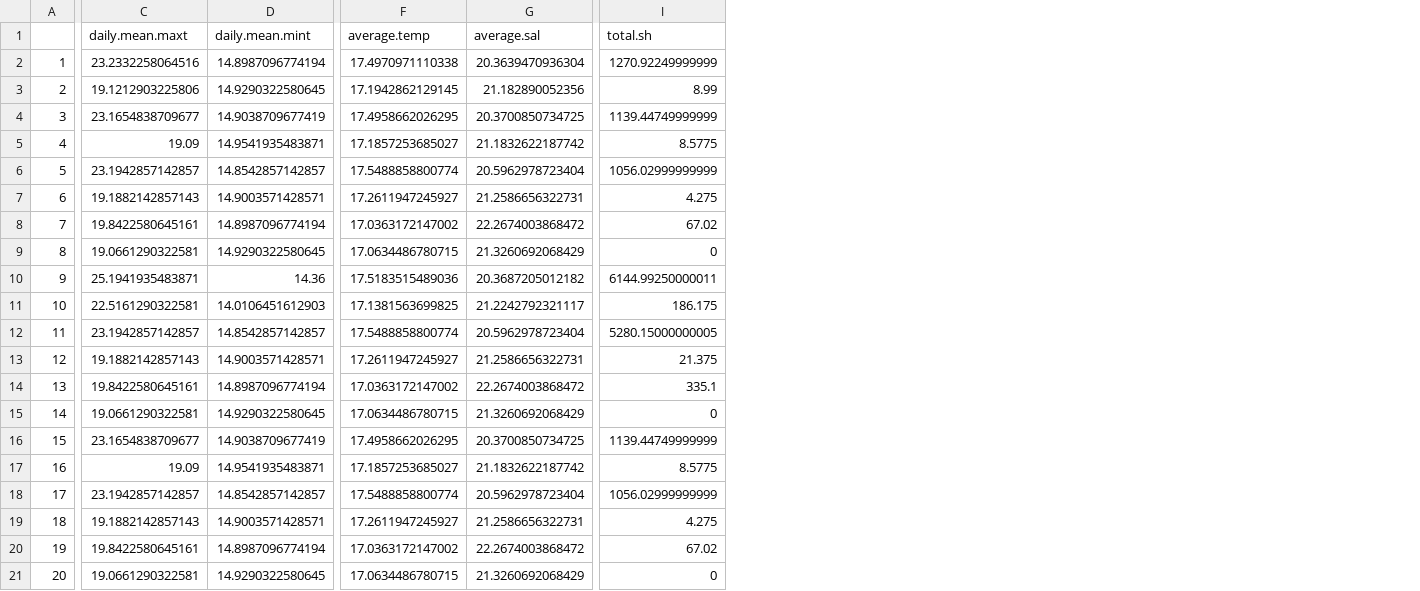
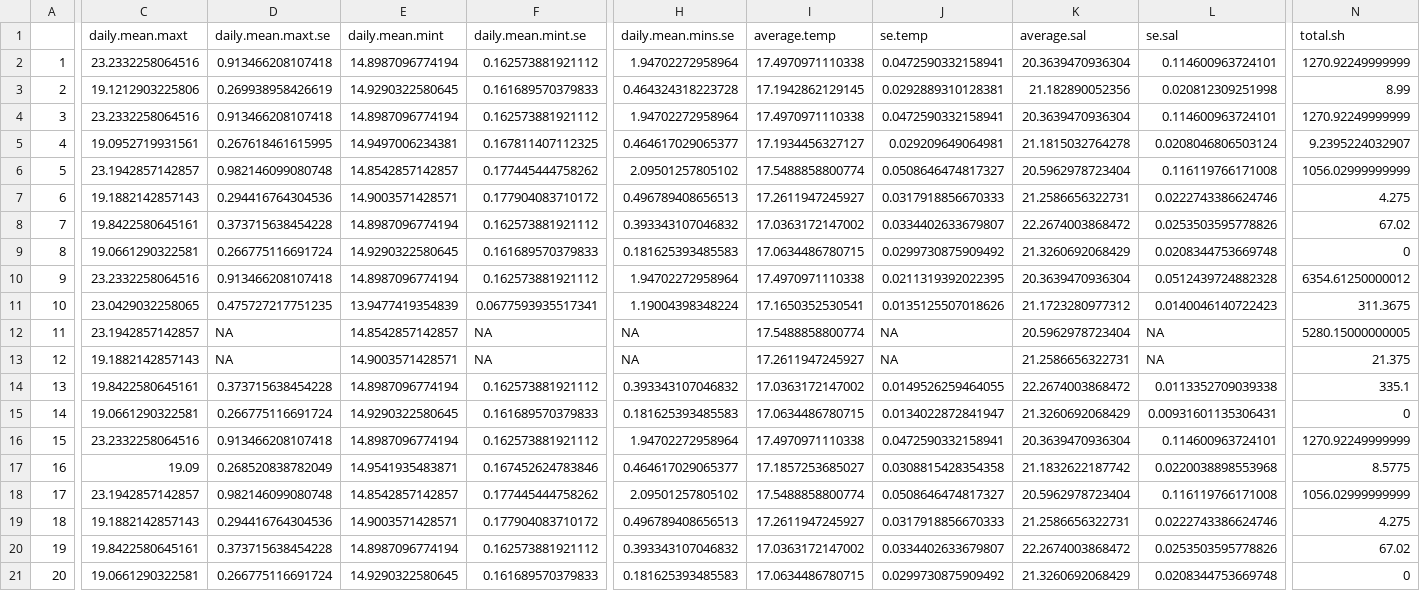
Before and after one commit to tom-hc-park/Statistics-in-Ecology-with-R, a CSV file: data/imputation_method_test_results.csv, drawn as a sheet; only a part is shown, gaps mark what is left out; addresses are those after the commit; the diff covers the shown part only; the diff names each change by its address in the sheet, - before the commit and + after, or states it on an @@ line.

```diff
--- a/data/imputation_method_test_results.csv
+++ b/data/imputation_method_test_results.csv
+column D (daily.mean.maxt.se), rows 2-21: 0.913466208107418 | 0.269938958426619 | 0.913466208107418 | 0.267618461615995 | 0.982146099080748 | 0.294416764304536 | 0.373715638454228 | 0.266775116691724 | 0.913466208107418 | 0.475727217751235 | NA | NA | 0.373715638454228 | 0.266775116691724 | 0.913466208107418 | 0.268520838782049 | 0.982146099080748 | 0.294416764304536 | 0.373715638454228 | 0.266775116691724
+column F (daily.mean.mint.se), rows 2-21: 0.162573881921112 | 0.161689570379833 | 0.162573881921112 | 0.167811407112325 | 0.177445444758262 | 0.177904083710172 | 0.162573881921112 | 0.161689570379833 | 0.162573881921112 | 0.0677593935517341 | NA | NA | 0.162573881921112 | 0.161689570379833 | 0.162573881921112 | 0.167452624783846 | 0.177445444758262 | 0.177904083710172 | 0.162573881921112 | 0.161689570379833
+column H (daily.mean.mins.se), rows 2-21: 1.94702272958964 | 0.464324318223728 | 1.94702272958964 | 0.464617029065377 | 2.09501257805102 | 0.496789408656513 | 0.393343107046832 | 0.181625393485583 | 1.94702272958964 | 1.19004398348224 | NA | NA | 0.393343107046832 | 0.181625393485583 | 1.94702272958964 | 0.464617029065377 | 2.09501257805102 | 0.496789408656513 | 0.393343107046832 | 0.181625393485583
+column J (se.temp), rows 2-21: 0.0472590332158941 | 0.0292889310128381 | 0.0472590332158941 | 0.029209649064981 | 0.0508646474817327 | 0.0317918856670333 | 0.0334402633679807 | 0.0299730875909492 | 0.0211319392022395 | 0.0135125507018626 | NA | NA | 0.0149526259464055 | 0.0134022872841947 | 0.0472590332158941 | 0.0308815428354358 | 0.0508646474817327 | 0.0317918856670333 | 0.0334402633679807 | 0.0299730875909492
+column L (se.sal), rows 2-21: 0.114600963724101 | 0.020812309251998 | 0.114600963724101 | 0.0208046806503124 | 0.116119766171008 | 0.0222743386624746 | 0.0253503595778826 | 0.0208344753669748 | 0.0512439724882328 | 0.0140046140722423 | NA | NA | 0.0113352709039338 | 0.00931601135306431 | 0.114600963724101 | 0.0220038898553968 | 0.116119766171008 | 0.0222743386624746 | 0.0253503595778826 | 0.0208344753669748
-C4 (daily.mean.maxt): 23.1654838709677
+C4 (daily.mean.maxt): 23.2332258064516
-E4 (daily.mean.mint): 14.9038709677419
+E4 (daily.mean.mint): 14.8987096774194
-I4 (average.temp): 17.4958662026295
+I4 (average.temp): 17.4970971110338
-K4 (average.sal): 20.3700850734725
+K4 (average.sal): 20.3639470936304
-N4 (total.sh): 1139.44749999999
+N4 (total.sh): 1270.92249999999
-C5 (daily.mean.maxt): 19.09
+C5 (daily.mean.maxt): 19.0952719931561
-E5 (daily.mean.mint): 14.9541935483871
+E5 (daily.mean.mint): 14.9497006234381
-I5 (average.temp): 17.1857253685027
+I5 (average.temp): 17.1934456327127
-K5 (average.sal): 21.1832622187742
+K5 (average.sal): 21.1815032764278
-N5 (total.sh): 8.5775
+N5 (total.sh): 9.2395224032907
-C10 (daily.mean.maxt): 25.1941935483871
+C10 (daily.mean.maxt): 23.2332258064516
-E10 (daily.mean.mint): 14.36
+E10 (daily.mean.mint): 14.8987096774194
-I10 (average.temp): 17.5183515489036
+I10 (average.temp): 17.4970971110338
-K10 (average.sal): 20.3687205012182
+K10 (average.sal): 20.3639470936304
-N10 (total.sh): 6144.99250000011
+N10 (total.sh): 6354.61250000012
-C11 (daily.mean.maxt): 22.5161290322581
+C11 (daily.mean.maxt): 23.0429032258065
-E11 (daily.mean.mint): 14.0106451612903
+E11 (daily.mean.mint): 13.9477419354839
-I11 (average.temp): 17.1381563699825
+I11 (average.temp): 17.1650352530541
-K11 (average.sal): 21.2242792321117
+K11 (average.sal): 21.1723280977312
-N11 (total.sh): 186.175
+N11 (total.sh): 311.3675
-C16 (daily.mean.maxt): 23.1654838709677
+C16 (daily.mean.maxt): 23.2332258064516
-E16 (daily.mean.mint): 14.9038709677419
+E16 (daily.mean.mint): 14.8987096774194
-I16 (average.temp): 17.4958662026295
+I16 (average.temp): 17.4970971110338
-K16 (average.sal): 20.3700850734725
+K16 (average.sal): 20.3639470936304
-N16 (total.sh): 1139.44749999999
+N16 (total.sh): 1270.92249999999
```
Also changed, not shown: 6 edited cells elsewhere in this file, 2 other files.
